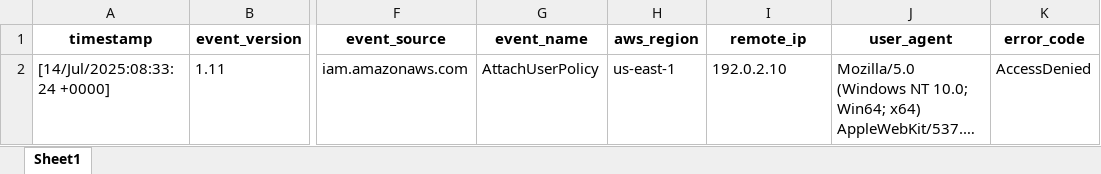
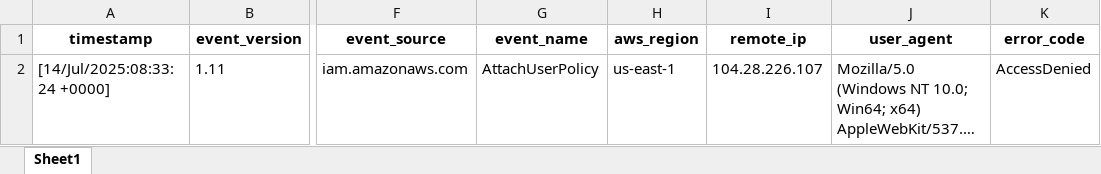
Before and after one commit to Subprograms/Insidious, an Excel workbook: reports/Test Run/report_20250714T084049Z.xlsx, sheet Sheet1, drawn as a sheet; only a part is shown, gaps mark what is left out; long unchanged cells end in …; values as stored, in another font and other column widths than the file's, no borders; the diff names each change by its address in the sheet, - before the commit and + after, or states it on an @@ line.

```diff
--- a/reports/Test Run/report_20250714T084049Z.xlsx (sheet Sheet1)
+++ b/reports/Test Run/report_20250714T084049Z.xlsx (sheet Sheet1)
-I2 (remote_ip): 192.0.2.10
+I2 (remote_ip): 104.28.226.107
```
Also changed, not shown: reports/Test Run/report_20250714T060725Z.xlsx, 8 other files.
